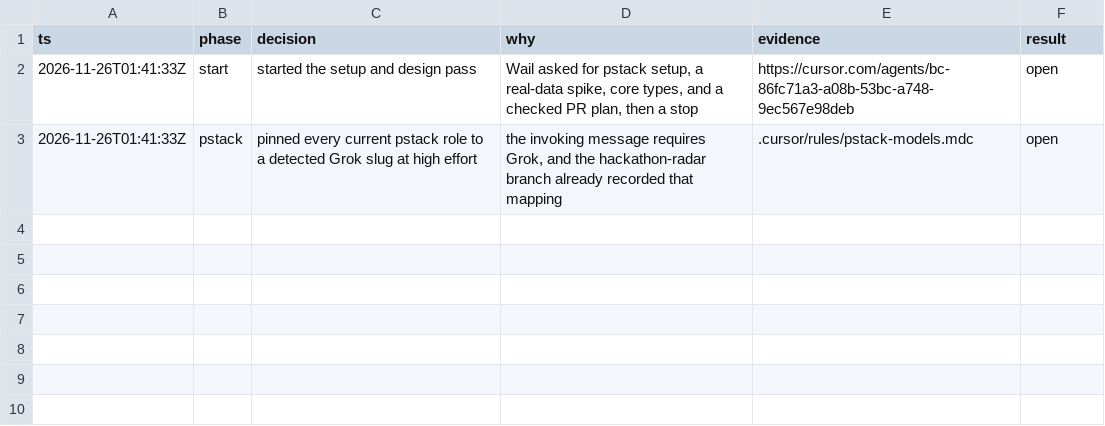
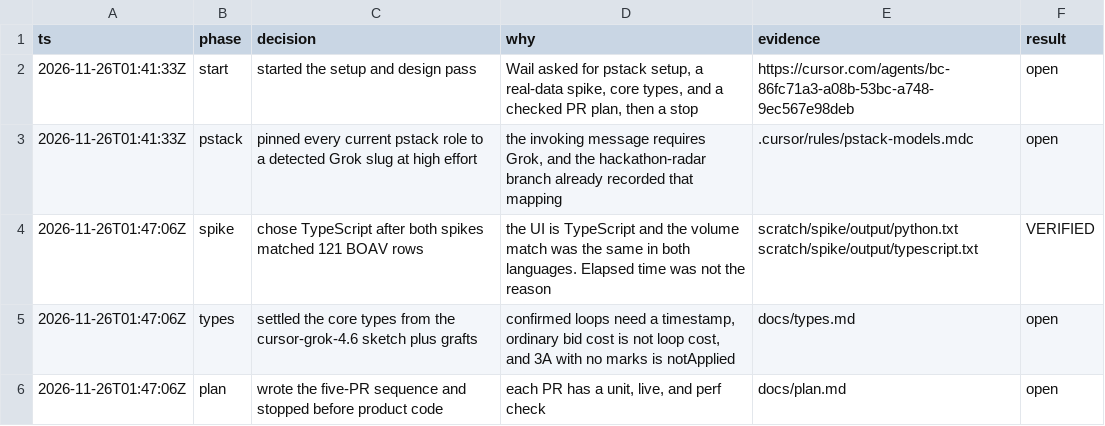
Before and after one commit to whabbot/bess-constraint-replay, a TSV file: .audit/design-pass.tsv, drawn as a sheet; the diff names each change by its address in the sheet, - before the commit and + after, or states it on an @@ line.

```diff
--- a/.audit/design-pass.tsv
+++ b/.audit/design-pass.tsv
+row 4: 2026-11-26T01:47:06Z | spike | chose TypeScript after both spikes matched 121 BOAV rows | the UI is TypeScript and the volume match was the same in both languages. Elapsed time was not the reason | scratch/spike/output/python.txt scratch/spike/output/typescript.txt | VERIFIED
+row 5: 2026-11-26T01:47:06Z | types | settled the core types from the cursor-grok-4.6 sketch plus grafts | confirmed loops need a timestamp, ordinary bid cost is not loop cost, and 3A with no marks is notApplied | docs/types.md | open
+row 6: 2026-11-26T01:47:06Z | plan | wrote the five-PR sequence and stopped before product code | each PR has a unit, live, and perf check | docs/plan.md | open
```
Also changed, not shown: 9 other files.
